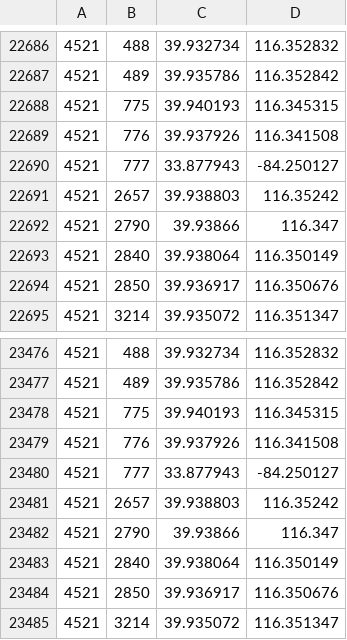
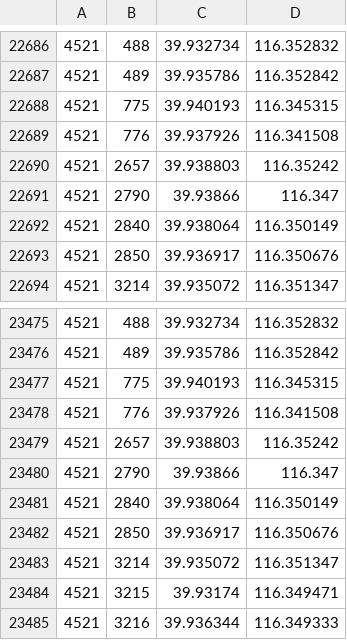
Before and after one commit to 0x90/wlan-pos, a CSV file: wpp/util/cells_latlon.csv, drawn as a sheet; only a part is shown, gaps mark what is left out; the shorter side is filled out with more unchanged rows.

Commit message:
1) Add wpp cell location & google wifi/cell location persistance support. 2) Refactor web.wpp_server & online.fixPos to support wppdb sharing between online wifi/cell location & google location db persistance. 3) Support both central rotate file logging & linux syslog for multi-process environment.

```diff
--- a/wpp/util/cells_latlon.csv
+++ b/wpp/util/cells_latlon.csv
@@ -22689,3 +22689,2 @@
 4521,776,39.937926,116.341508
-4521,777,33.877943,-84.250127
 4521,2657,39.938803,116.35242
@@ -23479,3 +23478,2 @@
 4521,776,39.937926,116.341508
-4521,777,33.877943,-84.250127
 4521,2657,39.938803,116.35242
```
Also changed, not shown: 8 other files.
